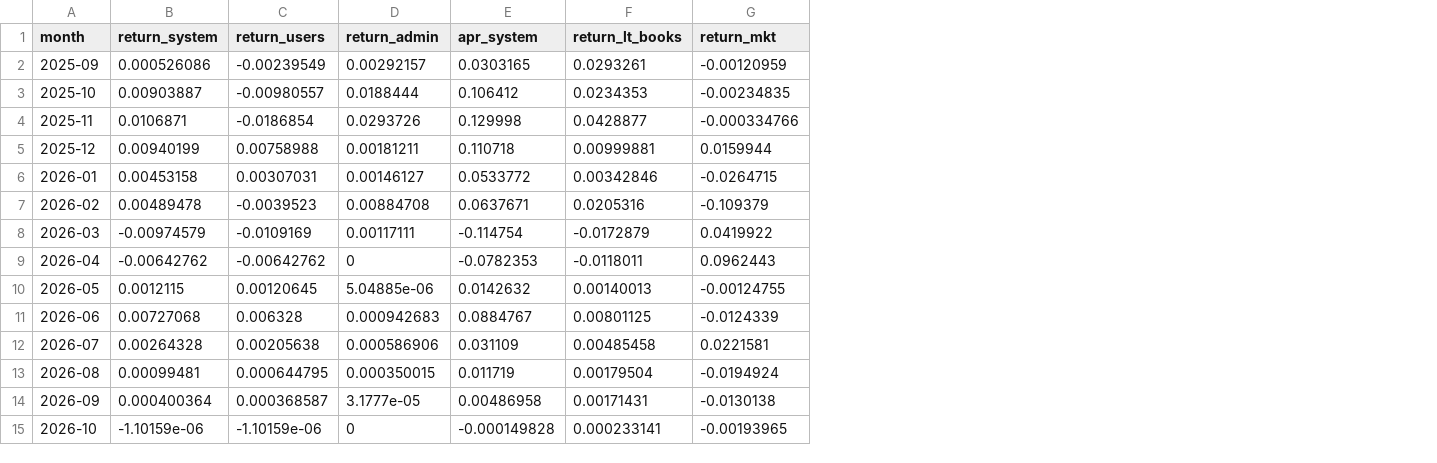
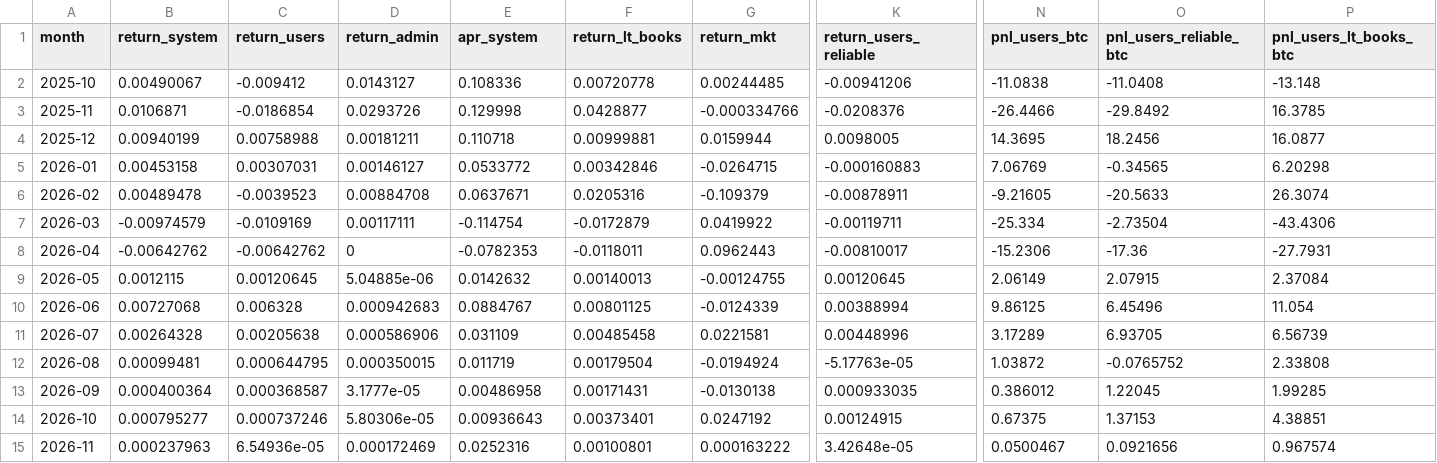
Before and after one commit to yield-basis/yb-research-scripts, a CSV file: btc-fundamental-pnl/data/monthly.csv, drawn as a sheet; only a part is shown, gaps mark what is left out; removed rows and columns are numbered as before the commit, all else as after; rows hold the shown columns only; the diff covers the shown part only; the diff names each change by its address in the sheet, - before the commit and + after, or states it on an @@ line.

```diff
--- a/btc-fundamental-pnl/data/monthly.csv
+++ b/btc-fundamental-pnl/data/monthly.csv
+column K (return_users_reliable), rows 2-14: -0.00941206 | -0.0208376 | 0.0098005 | -0.000160883 | -0.00878911 | -0.00119711 | -0.00810017 | 0.00120645 | 0.00388994 | 0.00448996 | -5.17763e-05 | 0.000933035 | 0.00124915
+column N (pnl_users_btc), rows 2-14: -11.0838 | -26.4466 | 14.3695 | 7.06769 | -9.21605 | -25.334 | -15.2306 | 2.06149 | 9.86125 | 3.17289 | 1.03872 | 0.386012 | 0.67375
+column O (pnl_users_reliable_btc), rows 2-14: -11.0408 | -29.8492 | 18.2456 | -0.34565 | -20.5633 | -2.73504 | -17.36 | 2.07915 | 6.45496 | 6.93705 | -0.0765752 | 1.22045 | 1.37153
+column P (pnl_users_lt_books_btc), rows 2-14: -13.148 | 16.3785 | 16.0877 | 6.20298 | 26.3074 | -43.4306 | -27.7931 | 2.37084 | 11.054 | 6.56739 | 2.33808 | 1.99285 | 4.38851
-row 2: 2025-09 | 0.000526086 | -0.00239549 | 0.00292157 | 0.0303165 | 0.0293261 | -0.00120959
-B2 (return_system): 0.00903887
+B2 (return_system): 0.00490067
-C2 (return_users): -0.00980557
+C2 (return_users): -0.009412
-D2 (return_admin): 0.0188444
+D2 (return_admin): 0.0143127
-E2 (apr_system): 0.106412
+E2 (apr_system): 0.108336
-F2 (return_lt_books): 0.0234353
+F2 (return_lt_books): 0.00720778
-G2 (return_mkt): -0.00234835
+G2 (return_mkt): 0.00244485
-B14 (return_system): -1.10159e-06
+B14 (return_system): 0.000795277
-C14 (return_users): -1.10159e-06
+C14 (return_users): 0.000737246
-D14 (return_admin): 0
+D14 (return_admin): 5.80306e-05
-E14 (apr_system): -0.000149828
+E14 (apr_system): 0.00936643
-F14 (return_lt_books): 0.000233141
+F14 (return_lt_books): 0.00373401
-G14 (return_mkt): -0.00193965
+G14 (return_mkt): 0.0247192
+row 15: 2026-11 | 0.000237963 | 6.54936e-05 | 0.000172469 | 0.0252316 | 0.00100801 | 0.000163222 | 3.42648e-05 | 0.0500467 | 0.0921656 | 0.967574
```
Also changed, not shown: 17 edited cells elsewhere in this file, btc-fundamental-pnl/data/weekly.csv, 26 other files.
